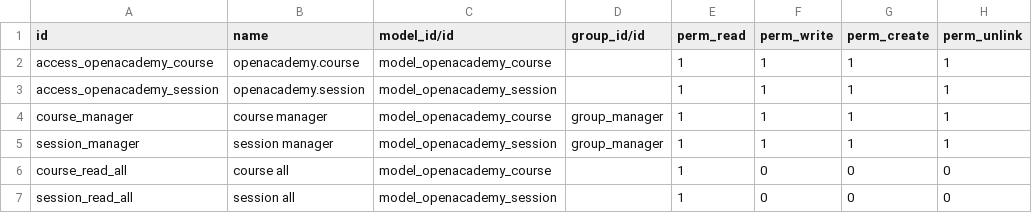
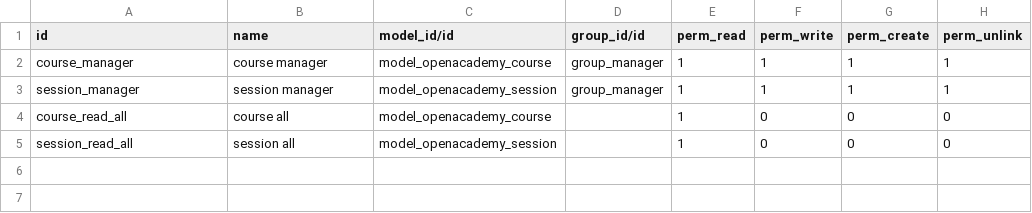
Before and after one commit to IrisAlvarado/Odoo13, a CSV file: openacademy/security/ir.model.access.csv, drawn as a sheet.

Commit message:
update security

```diff
--- a/openacademy/security/ir.model.access.csv
+++ b/openacademy/security/ir.model.access.csv
@@ -1,4 +1,2 @@
 id,name,model_id/id,group_id/id,perm_read,perm_write,perm_create,perm_unlink
-access_openacademy_course,openacademy.course,model_openacademy_course,,1,1,1,1
-access_openacademy_session,openacademy.session,model_openacademy_session,,1,1,1,1
 course_manager,course manager,model_openacademy_course,group_manager,1,1,1,1
```
